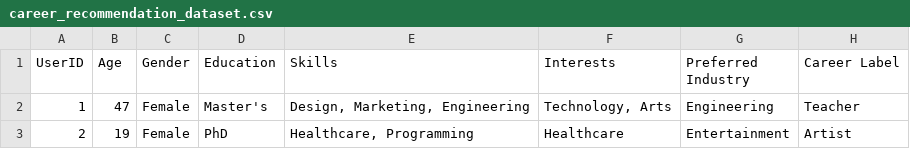
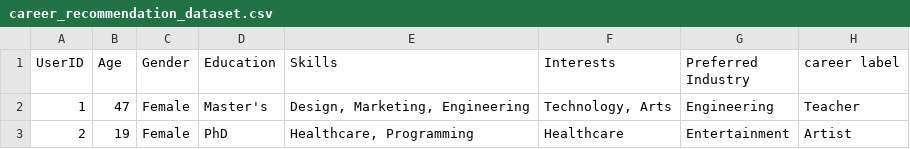
Before and after one commit to TanmayDhamale/CareerSage, a CSV file: careersage-backend/career_recommendation_dataset.csv, drawn as a sheet; only a part is shown.

```diff
--- a/careersage-backend/career_recommendation_dataset.csv
+++ b/careersage-backend/career_recommendation_dataset.csv
@@ -1,2 +1,2 @@
-UserID,Age,Gender,Education,Skills,Interests,Preferred Industry,Career Label
+UserID,Age,Gender,Education,Skills,Interests,Preferred Industry,career label
 1,47,Female,Master's,"Design, Marketing, Engineering","Technology, Arts",Engineering,Teacher
```
Also changed, not shown: 3 other files.
